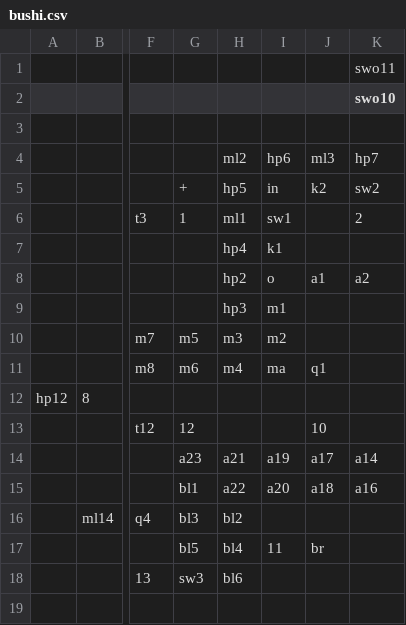
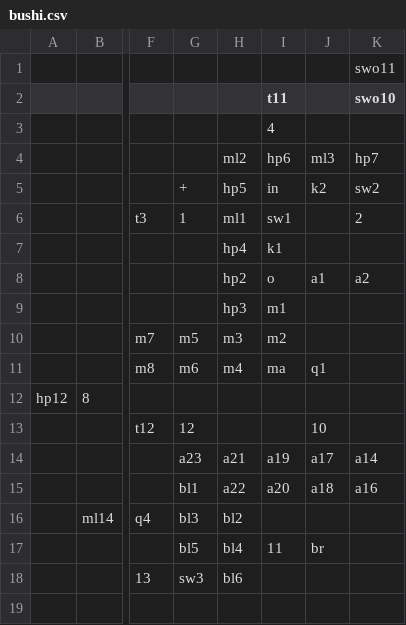
Before and after one commit to stevenla/zodiac, a CSV file: data/csv/bushi.csv, drawn as a sheet; only a part is shown, gaps mark what is left out; the diff names each change by its address in the sheet, - before the commit and + after, or states it on an @@ line.

Commit message:
fix bushi

```diff
--- a/data/csv/bushi.csv
+++ b/data/csv/bushi.csv
-I2: (empty)
+I2: t11
-I3 (t11): (empty)
+I3 (t11): 4
```
Also changed, not shown: 1 other file.
